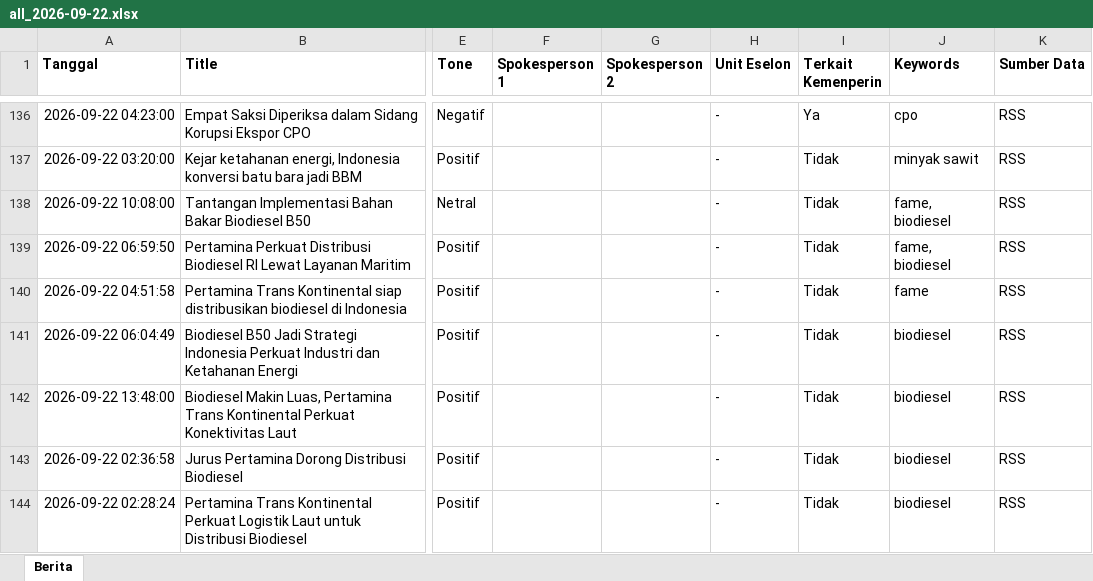
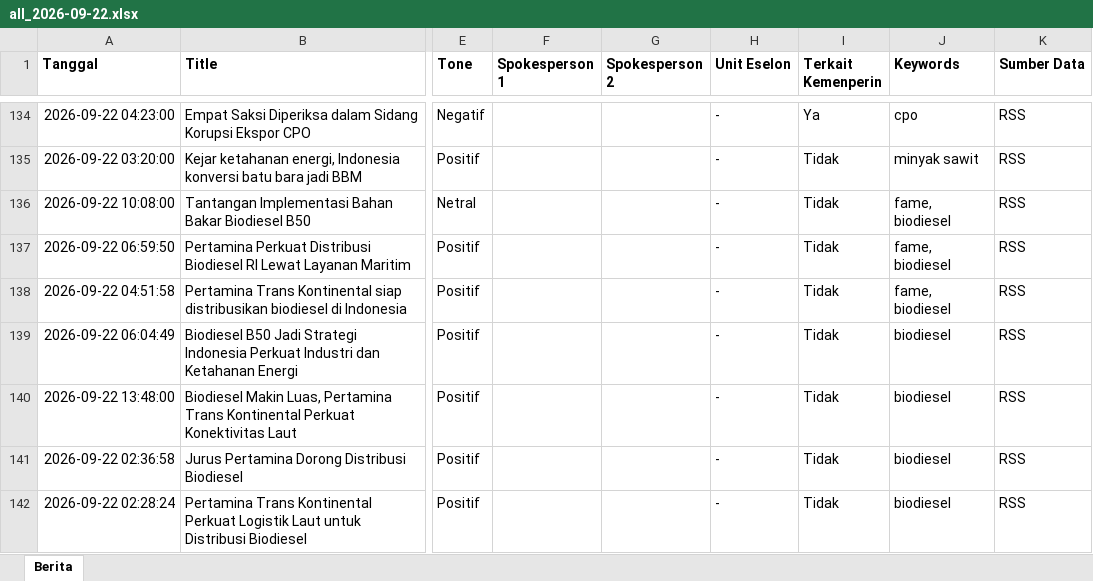
Before and after one commit to rizkyrachma/scraping-artikel-news, an Excel workbook: hasil_scrapping/2026-09-22/all_2026-09-22.xlsx, sheet Berita, drawn as a sheet; only a part is shown, gaps mark what is left out; values as stored, in another font and other column widths than the file's, no borders; addresses are those after the commit; the diff covers the shown part only; the diff names each change by its address in the sheet, - before the commit and + after, or states it on an @@ line.

Commit message:
tambah  keyword bambu

```diff
--- a/hasil_scrapping/2026-09-22/all_2026-09-22.xlsx (sheet Berita)
+++ b/hasil_scrapping/2026-09-22/all_2026-09-22.xlsx (sheet Berita)
-J138 (Keywords): fame
+J138 (Keywords): fame, biodiesel
```
Also changed, not shown: 52 added rows, 7 removed rows and 9 edited cells elsewhere in this sheet, hasil_scrapping/2026-09-22/all_2026-09-22_terbaru.xlsx, keyword_nama.xlsx, 35 other files.
